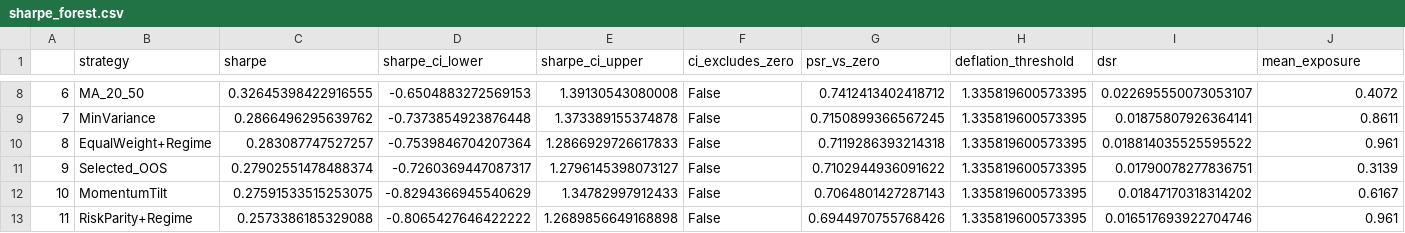
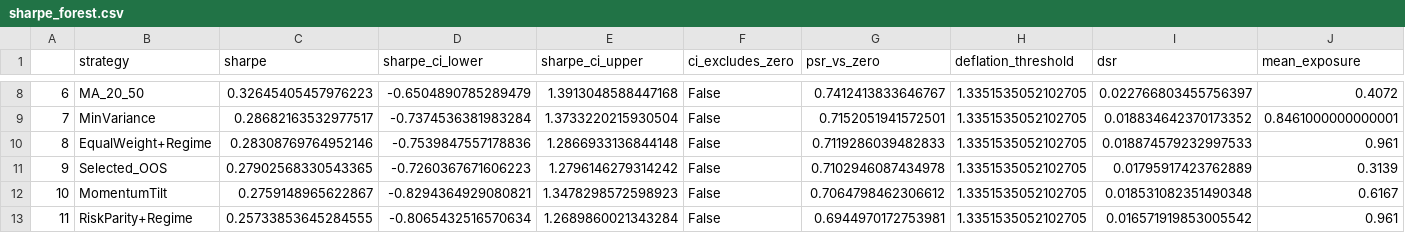
Before and after one commit to tridibjena/nifty50-rl-portfolio-optimization, a CSV file: assets/v2/sharpe_forest.csv, drawn as a sheet; only a part is shown, gaps mark what is left out; the diff covers the shown part only; the diff names each change by its address in the sheet, - before the commit and + after, or states it on an @@ line.

```diff
--- a/assets/v2/sharpe_forest.csv
+++ b/assets/v2/sharpe_forest.csv
-C8 (sharpe): 0.32645398422916555
+C8 (sharpe): 0.32645405457976223
-D8 (sharpe_ci_lower): -0.6504883272569153
+D8 (sharpe_ci_lower): -0.6504890785289479
-E8 (sharpe_ci_upper): 1.39130543080008
+E8 (sharpe_ci_upper): 1.3913048588447168
-G8 (psr_vs_zero): 0.7412413402418712
+G8 (psr_vs_zero): 0.7412413833646767
-H8:H13 (deflation_threshold): 1.335819600573395
+H8:H13 (deflation_threshold): 1.3351535052102705
-I8 (dsr): 0.022695550073053107
+I8 (dsr): 0.022766803455756397
-C9 (sharpe): 0.2866496295639762
+C9 (sharpe): 0.28682163532977517
-D9 (sharpe_ci_lower): -0.7373854923876448
+D9 (sharpe_ci_lower): -0.7374536381983284
-E9 (sharpe_ci_upper): 1.373389155374878
+E9 (sharpe_ci_upper): 1.3733220215930504
-G9 (psr_vs_zero): 0.7150899366567245
+G9 (psr_vs_zero): 0.7152051941572501
-I9 (dsr): 0.01875807926364141
+I9 (dsr): 0.018834642370173352
-J9 (mean_exposure): 0.8611
+J9 (mean_exposure): 0.8461000000000001
-C10 (sharpe): 0.283087747527257
+C10 (sharpe): 0.28308769764952146
-D10 (sharpe_ci_lower): -0.7539846704207364
+D10 (sharpe_ci_lower): -0.7539847557178836
-E10 (sharpe_ci_upper): 1.2866929726617833
+E10 (sharpe_ci_upper): 1.2866933136844148
-G10 (psr_vs_zero): 0.7119286393214318
+G10 (psr_vs_zero): 0.7119286039482833
-I10 (dsr): 0.018814035525595522
+I10 (dsr): 0.018874579232997533
-C11 (sharpe): 0.27902551478488374
+C11 (sharpe): 0.27902568330543365
-D11 (sharpe_ci_lower): -0.7260369447087317
+D11 (sharpe_ci_lower): -0.7260367671606223
-E11 (sharpe_ci_upper): 1.2796145398073127
+E11 (sharpe_ci_upper): 1.2796146279314242
-G11 (psr_vs_zero): 0.7102944936091622
+G11 (psr_vs_zero): 0.7102946087434978
-I11 (dsr): 0.01790078277836751
+I11 (dsr): 0.01795917423762889
-C12 (sharpe): 0.27591533515253075
+C12 (sharpe): 0.2759148965622867
-D12 (sharpe_ci_lower): -0.8294366945540629
+D12 (sharpe_ci_lower): -0.8294364929080821
-E12 (sharpe_ci_upper): 1.34782997912433
+E12 (sharpe_ci_upper): 1.3478298572598923
-G12 (psr_vs_zero): 0.7064801427287143
+G12 (psr_vs_zero): 0.7064798462306612
-I12 (dsr): 0.01847170318314202
+I12 (dsr): 0.018531082351490348
-C13 (sharpe): 0.2573386185329088
+C13 (sharpe): 0.25733853645284555
-D13 (sharpe_ci_lower): -0.8065427646422222
+D13 (sharpe_ci_lower): -0.8065432516570634
-E13 (sharpe_ci_upper): 1.2689856649168898
+E13 (sharpe_ci_upper): 1.2689860021343284
-G13 (psr_vs_zero): 0.6944970755768426
+G13 (psr_vs_zero): 0.6944970172753981
-I13 (dsr): 0.016517693922704746
+I13 (dsr): 0.016571919853005542
```
Also changed, not shown: 101 edited cells elsewhere in this file, assets/v2/drawdown.csv, assets/v2/drawdown_dark.csv, 39 other files.
